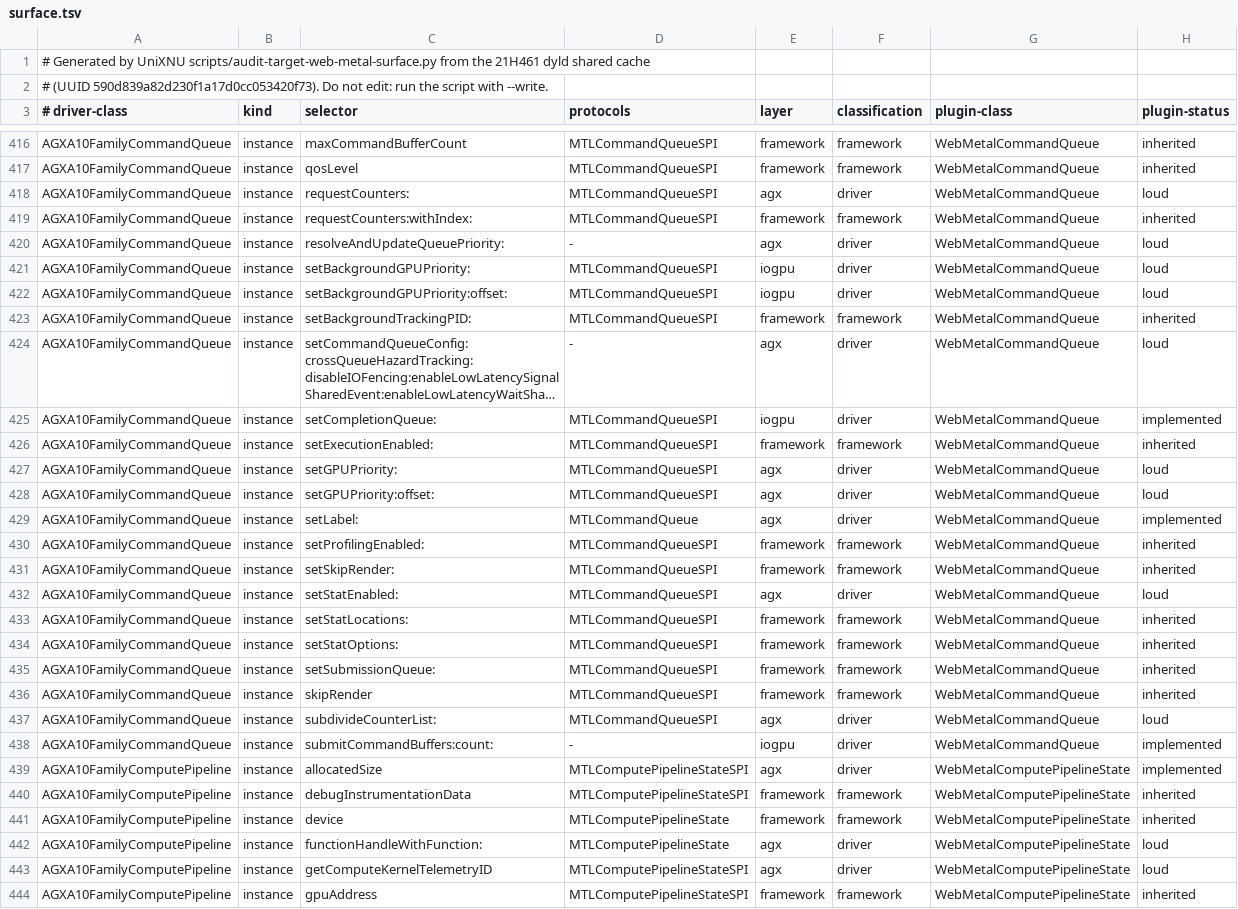
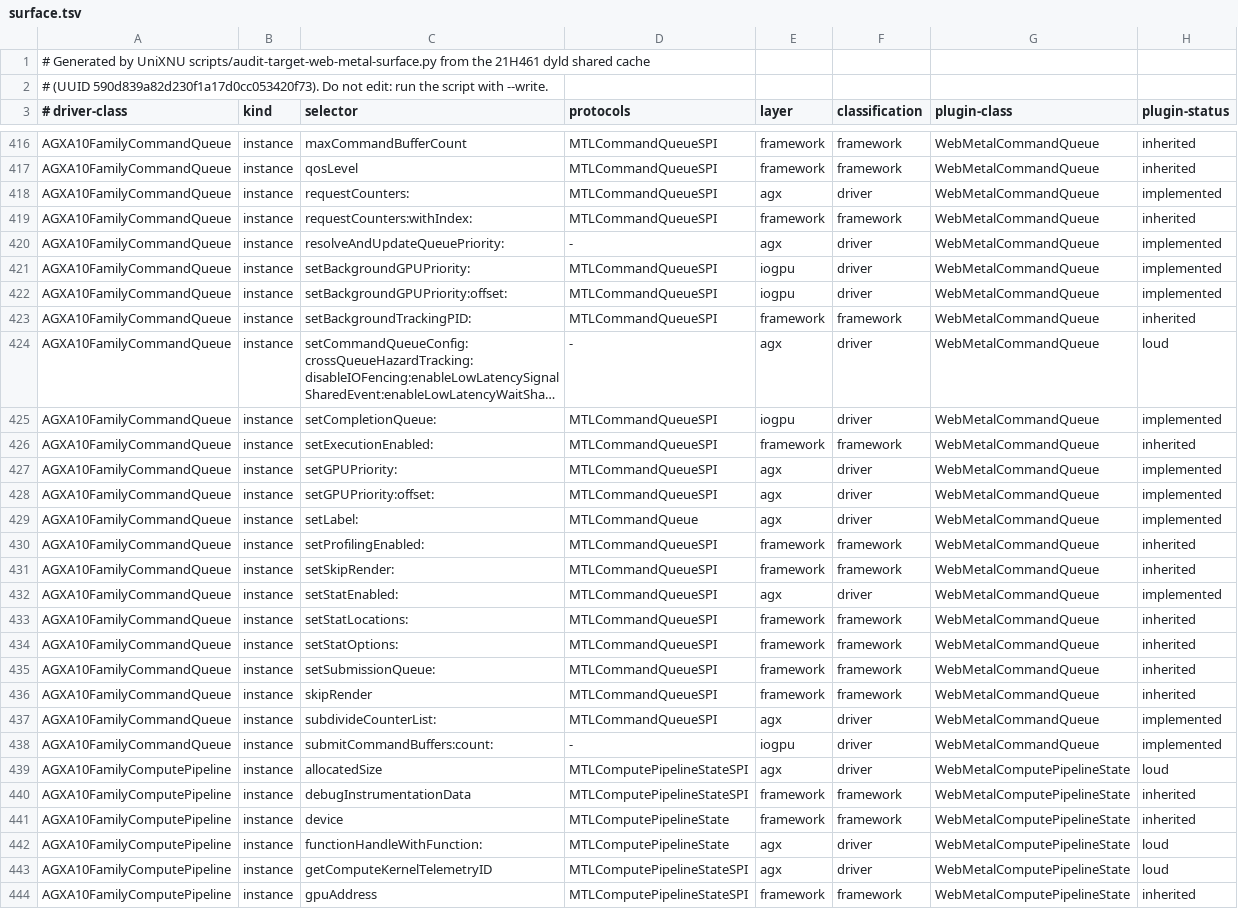
Before and after one commit to MovByte/WebMetal, a TSV file: guest/Generated/surface.tsv, drawn as a sheet; only a part is shown, gaps mark what is left out; long unchanged cells end in …; the diff covers the shown part only.

Commit message:
feat(guest): answer the driver SPI the system frameworks send
guest/SPI implements, as categories on the plugin classes, driver
selectors QuartzCore, CoreImage, Metal Performance Shaders,
AppleMetalGLRenderer and WebKit send, as the 21H461 A10X driver answers
them:

- the command queue's GPU priority and background priority: IOGPU's
  validation, and the answer of IOGPUFamily's queue setter (kernel
  0xfffffff005bd7d44), which applies priorities 0, 1, 2 and 4, applies 5
  only with com.apple.private.agx.rt-priority-spi and 0 otherwise, and
  takes background priorities 2 and 3. Queues start at 1 and 3; the
  internal-build override (AGX_FORCE_GPU_PRIORITY) is LOUD.
- the device's vendorName, familyName ("A10X") and productName, its
  counterSets (the timestamp set alone) and its compute-coalescing flag.
- the A10 family's nil and empty answers: tile pipelines, visible
  function tables, indirect compute encoders, cache hint tags.
- encodeCacheHintFinalize:resourceGroups:count:, which skips the nil
  groups the A10 family's newResourceGroupFromResources:count: makes, and
  commitEncoder, which has no deferred encoders to end.
- the constants of the pipelines, encoders and textures of a family
  without imageblocks, sparse textures or statistics counters.

guest/SPI/host/WebMetalSPICheck.mm checks each answer on the macOS shim
against the driver's.

```diff
--- a/guest/Generated/surface.tsv
+++ b/guest/Generated/surface.tsv
@@ -417,7 +417,7 @@ AGXA10FamilyCommandQueue	instance	maxCommandBufferCount	MTLCommandQueueSPI	frame
 AGXA10FamilyCommandQueue	instance	qosLevel	MTLCommandQueueSPI	framework	framework	WebMetalCommandQueue	inherited
-AGXA10FamilyCommandQueue	instance	requestCounters:	MTLCommandQueueSPI	agx	driver	WebMetalCommandQueue	loud
+AGXA10FamilyCommandQueue	instance	requestCounters:	MTLCommandQueueSPI	agx	driver	WebMetalCommandQueue	implemented
 AGXA10FamilyCommandQueue	instance	requestCounters:withIndex:	MTLCommandQueueSPI	framework	framework	WebMetalCommandQueue	inherited
-AGXA10FamilyCommandQueue	instance	resolveAndUpdateQueuePriority:	-	agx	driver	WebMetalCommandQueue	loud
-AGXA10FamilyCommandQueue	instance	setBackgroundGPUPriority:	MTLCommandQueueSPI	iogpu	driver	WebMetalCommandQueue	loud
-AGXA10FamilyCommandQueue	instance	setBackgroundGPUPriority:offset:	MTLCommandQueueSPI	iogpu	driver	WebMetalCommandQueue	loud
+AGXA10FamilyCommandQueue	instance	resolveAndUpdateQueuePriority:	-	agx	driver	WebMetalCommandQueue	implemented
+AGXA10FamilyCommandQueue	instance	setBackgroundGPUPriority:	MTLCommandQueueSPI	iogpu	driver	WebMetalCommandQueue	implemented
+AGXA10FamilyCommandQueue	instance	setBackgroundGPUPriority:offset:	MTLCommandQueueSPI	iogpu	driver	WebMetalCommandQueue	implemented
 AGXA10FamilyCommandQueue	instance	setBackgroundTrackingPID:	MTLCommandQueueSPI	framework	framework	WebMetalCommandQueue	inherited
@@ -426,4 +426,4 @@ AGXA10FamilyCommandQueue	instance	setCompletionQueue:	MTLCommandQueueSPI	iogpu	d
 AGXA10FamilyCommandQueue	instance	setExecutionEnabled:	MTLCommandQueueSPI	framework	framework	WebMetalCommandQueue	inherited
-AGXA10FamilyCommandQueue	instance	setGPUPriority:	MTLCommandQueueSPI	agx	driver	WebMetalCommandQueue	loud
-AGXA10FamilyCommandQueue	instance	setGPUPriority:offset:	MTLCommandQueueSPI	agx	driver	WebMetalCommandQueue	loud
+AGXA10FamilyCommandQueue	instance	setGPUPriority:	MTLCommandQueueSPI	agx	driver	WebMetalCommandQueue	implemented
+AGXA10FamilyCommandQueue	instance	setGPUPriority:offset:	MTLCommandQueueSPI	agx	driver	WebMetalCommandQueue	implemented
 AGXA10FamilyCommandQueue	instance	setLabel:	MTLCommandQueue	agx	driver	WebMetalCommandQueue	implemented
@@ -431,3 +431,3 @@ AGXA10FamilyCommandQueue	instance	setProfilingEnabled:	MTLCommandQueueSPI	framew
 AGXA10FamilyCommandQueue	instance	setSkipRender:	MTLCommandQueueSPI	framework	framework	WebMetalCommandQueue	inherited
-AGXA10FamilyCommandQueue	instance	setStatEnabled:	MTLCommandQueueSPI	agx	driver	WebMetalCommandQueue	loud
+AGXA10FamilyCommandQueue	instance	setStatEnabled:	MTLCommandQueueSPI	agx	driver	WebMetalCommandQueue	implemented
 AGXA10FamilyCommandQueue	instance	setStatLocations:	MTLCommandQueueSPI	framework	framework	WebMetalCommandQueue	inherited
@@ -436,5 +436,5 @@ AGXA10FamilyCommandQueue	instance	setSubmissionQueue:	MTLCommandQueueSPI	framewo
 AGXA10FamilyCommandQueue	instance	skipRender	MTLCommandQueueSPI	framework	framework	WebMetalCommandQueue	inherited
-AGXA10FamilyCommandQueue	instance	subdivideCounterList:	MTLCommandQueueSPI	agx	driver	WebMetalCommandQueue	loud
+AGXA10FamilyCommandQueue	instance	subdivideCounterList:	MTLCommandQueueSPI	agx	driver	WebMetalCommandQueue	implemented
 AGXA10FamilyCommandQueue	instance	submitCommandBuffers:count:	-	iogpu	driver	WebMetalCommandQueue	implemented
-AGXA10FamilyComputePipeline	instance	allocatedSize	MTLComputePipelineStateSPI	agx	driver	WebMetalComputePipelineState	implemented
+AGXA10FamilyComputePipeline	instance	allocatedSize	MTLComputePipelineStateSPI	agx	driver	WebMetalComputePipelineState	loud
 AGXA10FamilyComputePipeline	instance	debugInstrumentationData	MTLComputePipelineStateSPI	framework	framework	WebMetalComputePipelineState	inherited
```
Also changed, not shown: 64 edited cells elsewhere in this file, 11 other files.
